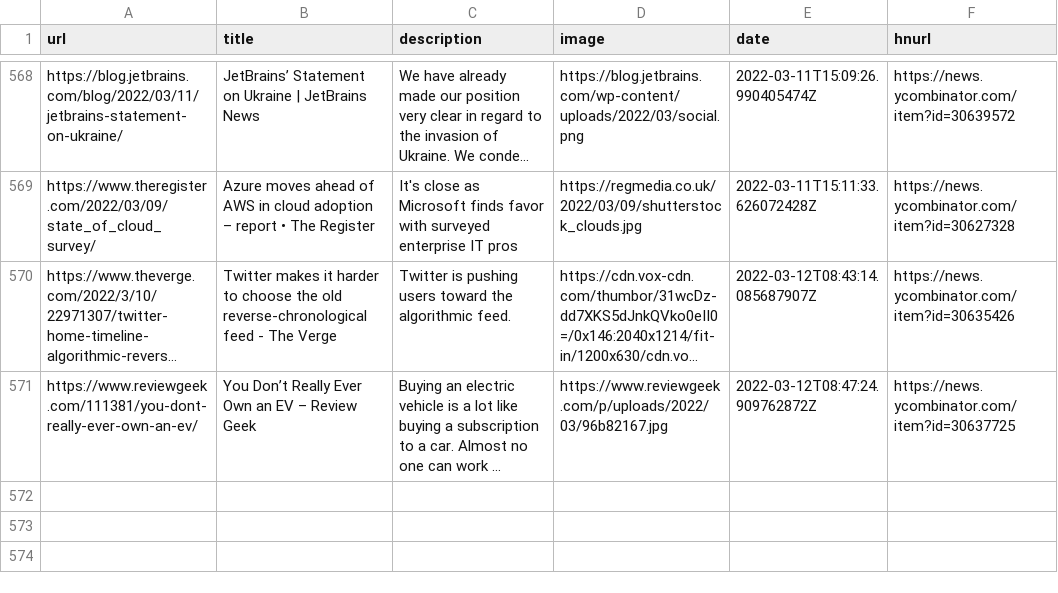
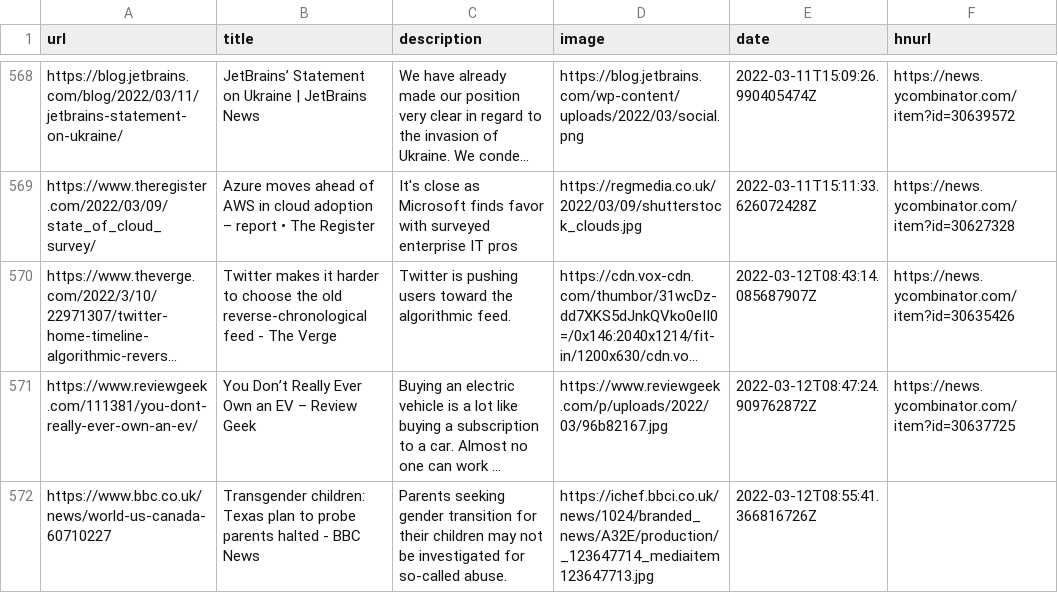
Before and after one commit to codemicro/readingList, a CSV file: readingList.csv, drawn as a sheet; only a part is shown, gaps mark what is left out; long unchanged cells end in …; the diff names each change by its address in the sheet, - before the commit and + after, or states it on an @@ line.

Commit message:
Automated reading list update at 12 Mar 22 08:55 UTC

```diff
--- a/readingList.csv
+++ b/readingList.csv
+row 572: https://www.bbc.co.uk/news/world-us-canada-60710227 | Transgender children: Texas plan to probe parents halted - BBC News | Parents seeking gender transition for their children may not be investigated for so-called abuse. | https://ichef.bbci.co.uk/news/1024/branded_news/A32E/production/_123647714_mediaitem123647713.jpg | 2022-03-12T08:55:41.366816726Z
```
